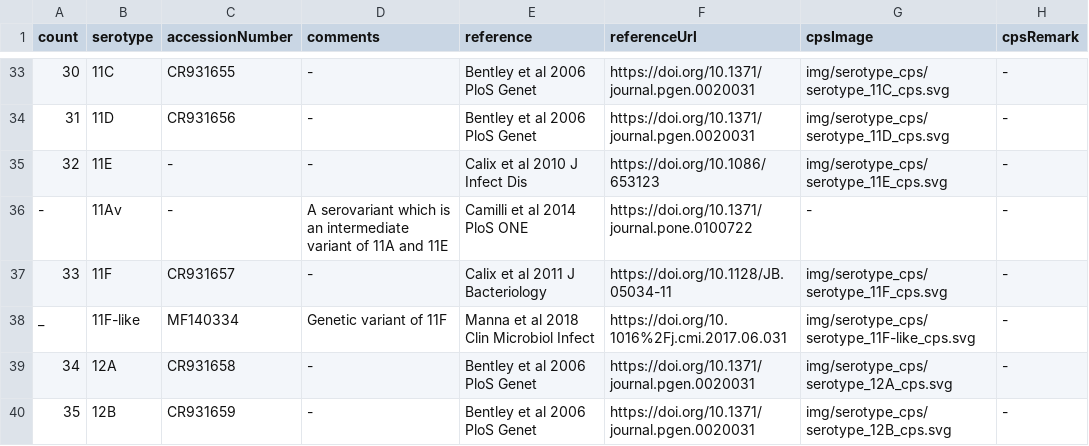
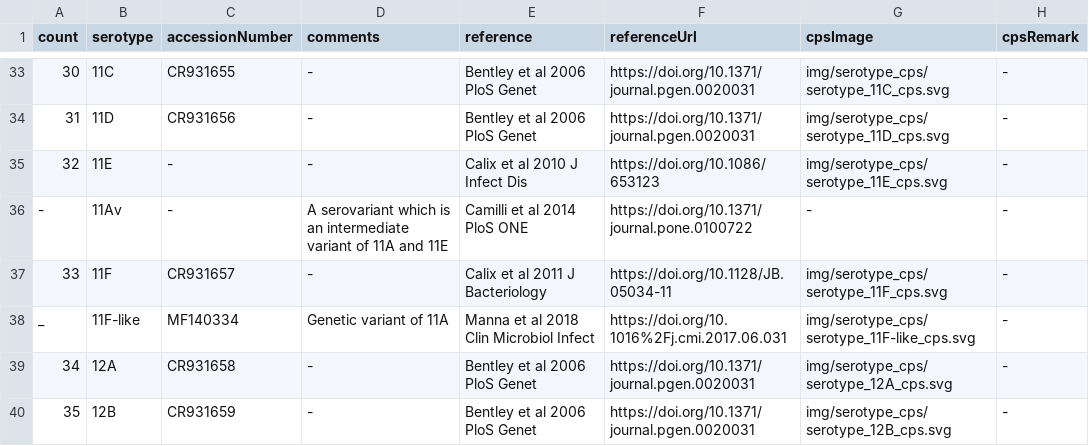
Before and after one commit to sanger-bentley-group/gps-project-website-react, a TSV file: src/content/serotypeTableContent.tsv, drawn as a sheet; only a part is shown, gaps mark what is left out.

Commit message:
Correct comment on 11F-like

```diff
--- a/src/content/serotypeTableContent.tsv
+++ b/src/content/serotypeTableContent.tsv
@@ -37,3 +37,3 @@ count	serotype	accessionNumber	comments	reference	referenceUrl	cpsImage	cpsRemar
 33	11F	CR931657	-	Calix et al 2011 J Bacteriology	https://doi.org/10.1128/JB.05034-11	img/serotype_cps/serotype_11F_cps.svg	-
-_	11F-like	MF140334	Genetic variant of 11F	Manna et al 2018 Clin Microbiol Infect	https://doi.org/10.1016%2Fj.cmi.2017.06.031	img/serotype_cps/serotype_11F-like_cps.svg	-
+_	11F-like	MF140334	Genetic variant of 11A	Manna et al 2018 Clin Microbiol Infect	https://doi.org/10.1016%2Fj.cmi.2017.06.031	img/serotype_cps/serotype_11F-like_cps.svg	-
 34	12A	CR931658	-	Bentley et al 2006 PloS Genet	https://doi.org/10.1371/journal.pgen.0020031	img/serotype_cps/serotype_12A_cps.svg	-
```
